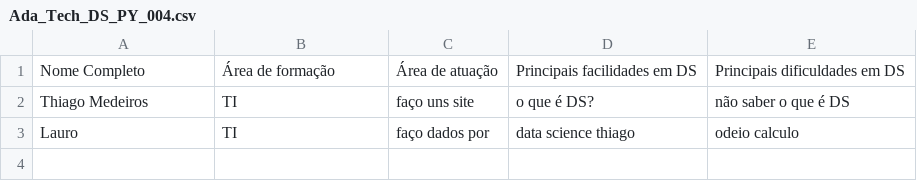
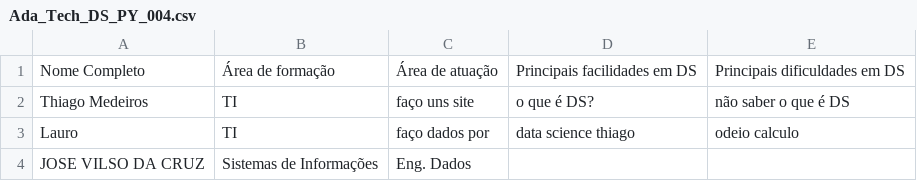
Before and after one commit to laurinhocode/Ada_Tech_DS_PY_004, a CSV file: Ada_Tech_DS_PY_004.csv, drawn as a sheet.

Commit message:
Jose Adicionado

```diff
--- a/Ada_Tech_DS_PY_004.csv
+++ b/Ada_Tech_DS_PY_004.csv
@@ -3 +3,2 @@ Thiago Medeiros, TI, faço uns site, o que é DS?, não saber o que é DS
 Lauro, TI, faço dados por , data science thiago, odeio calculo
+JOSE VILSO DA CRUZ, Sistemas de Informações, Eng. Dados
```
